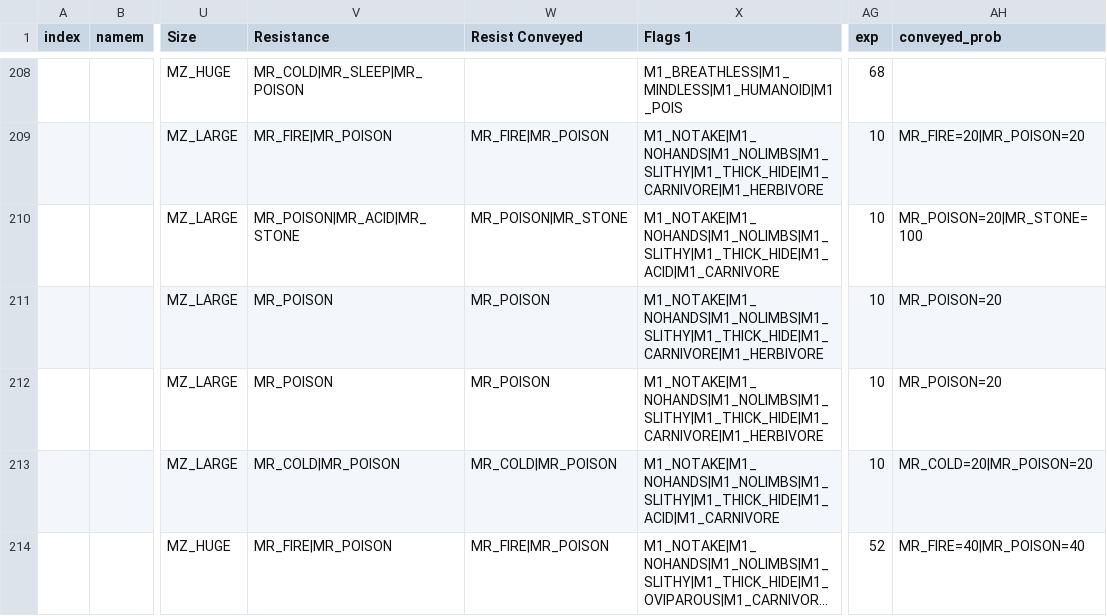
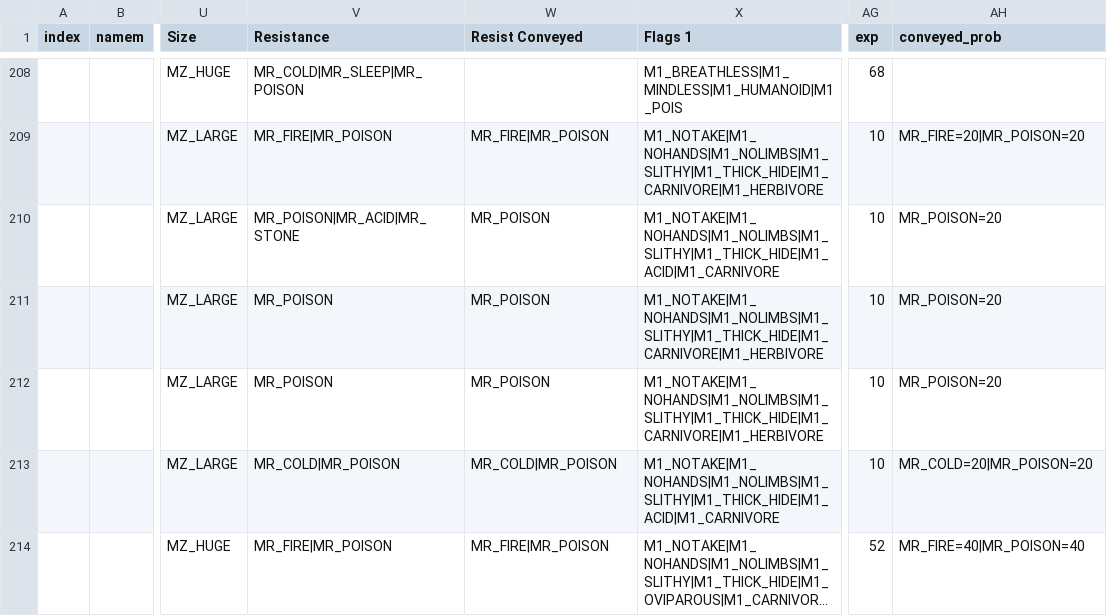
Before and after one commit to zHz00/nethack_external_pokedex, a CSV file: data/un6.csv, drawn as a sheet; only a part is shown, gaps mark what is left out; long unchanged cells end in …; the diff covers the shown part only; the diff names each change by its address in the sheet, - before the commit and + after, or states it on an @@ line.

```diff
--- a/data/un6.csv
+++ b/data/un6.csv
-W210 (Resist Conveyed): MR_POISON|MR_STONE
+W210 (Resist Conveyed): MR_POISON
-AH210 (conveyed_prob): MR_POISON=20|MR_STONE=100
+AH210 (conveyed_prob): MR_POISON=20
```
Also changed, not shown: 33 edited cells elsewhere in this file, data/nh343.csv, data/nh367.csv, 4 other files.
